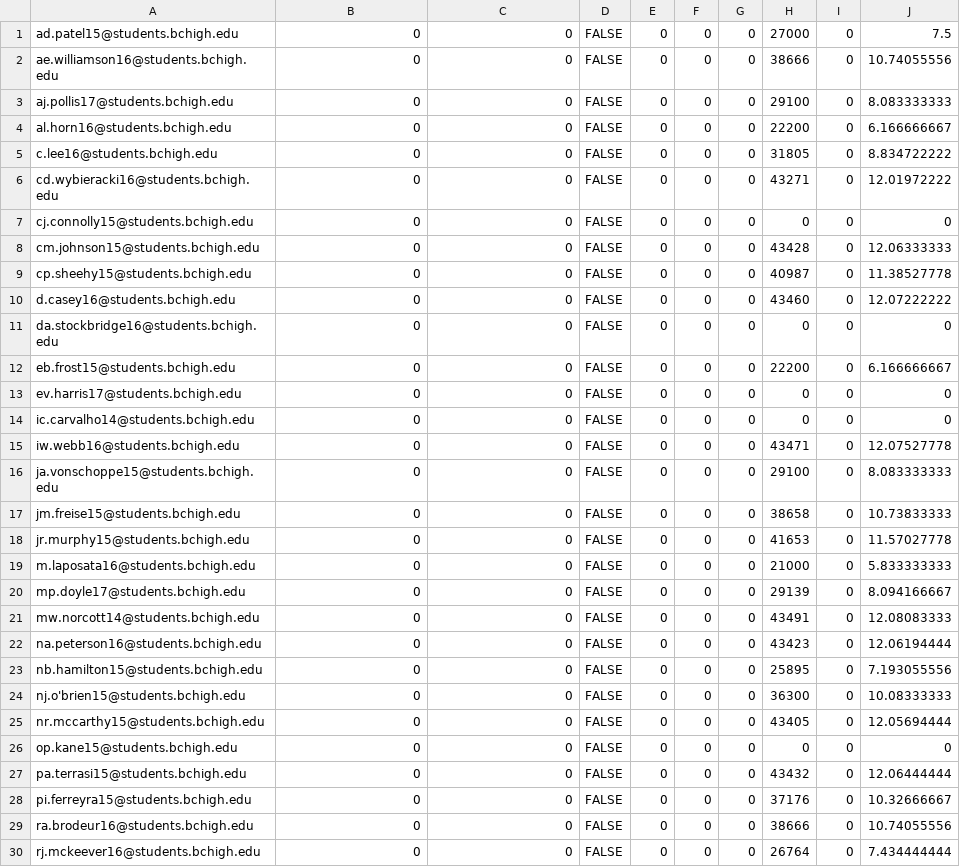
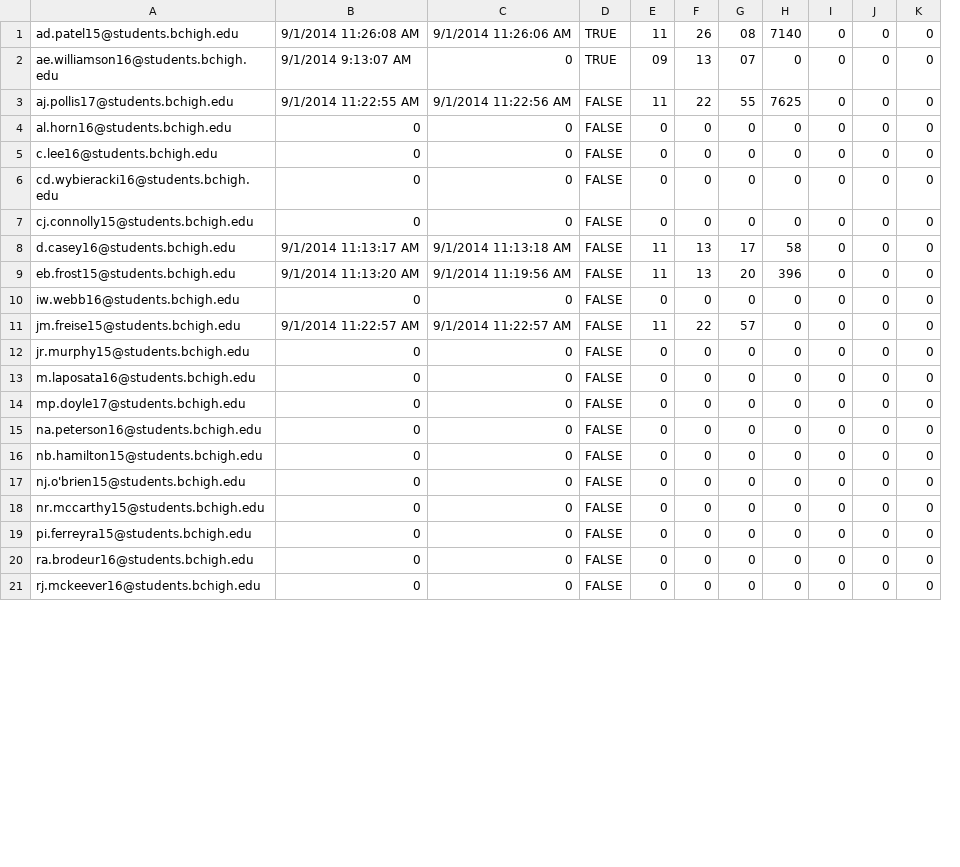
Before and after one commit to prifken/robotics3958, a CSV file: Application/Data/Data.csv, drawn as a sheet; only a part is shown; removed rows and columns are numbered as before the commit, all else as after; the diff covers the shown part only; the diff names each change by its address in the sheet, - before the commit and + after, or states it on an @@ line.

```diff
--- a/Application/Data/Data.csv
+++ b/Application/Data/Data.csv
+column F, rows 1-21: 26 | 13 | 22 | 0 | 0 | 0 | 0 | 13 | 13 | 0 | 22 | 0 | 0 | 0 | 0 | 0 | 0 | 0 | 0 | 0 | 0
+column G, rows 1-21: 08 | 07 | 55 | 0 | 0 | 0 | 0 | 17 | 20 | 0 | 57 | 0 | 0 | 0 | 0 | 0 | 0 | 0 | 0 | 0 | 0
+column H, rows 1-21: 7140 | 0 | 7625 | 0 | 0 | 0 | 0 | 58 | 396 | 0 | 0 | 0 | 0 | 0 | 0 | 0 | 0 | 0 | 0 | 0 | 0
-column H, rows 1-7: 27000 | 38666 | 29100 | 22200 | 31805 | 43271 | 0; row 10: 43460; row 12: 22200; row 15: 43471; rows 17-20: 38658 | 41653 | 21000 | 29139; rows 22-25: 43423 | 25895 | 36300 | 43405; rows 28-30: 37176 | 38666 | 26764
-column J, rows 1-7: 7.5 | 10.74055556 | 8.083333333 | 6.166666667 | 8.834722222 | 12.01972222 | 0; row 10: 12.07222222; row 12: 6.166666667; row 15: 12.07527778; rows 17-20: 10.73833333 | 11.57027778 | 5.833333333 | 8.094166667; rows 22-25: 12.06194444 | 7.193055556 | 10.08333333 | 12.05694444; rows 28-30: 10.32666667 | 10.74055556 | 7.434444444
-B1: 0
+B1: 9/1/2014 11:26:08 AM
-C1: 0
+C1: 9/1/2014 11:26:06 AM
-D1:D2: FALSE
+D1:D2: TRUE
-E1: 0
+E1: 11
-B2: 0
+B2: 9/1/2014 9:13:07 AM
-E2: 0
+E2: 09
-B3: 0
+B3: 9/1/2014 11:22:55 AM
-C3: 0
+C3: 9/1/2014 11:22:56 AM
-E3: 0
+E3: 11
-row 8: cm.johnson15@students.bchigh.edu | 0 | 0 | FALSE | 0 | 0 | 0 | 43428 | 0 | 12.06333333
-row 9: cp.sheehy15@students.bchigh.edu | 0 | 0 | FALSE | 0 | 0 | 0 | 40987 | 0 | 11.38527778
-B8: 0
+B8: 9/1/2014 11:13:17 AM
-C8: 0
+C8: 9/1/2014 11:13:18 AM
-E8: 0
+E8: 11
-row 11: da.stockbridge16@students.bchigh.edu | 0 | 0 | FALSE | 0 | 0 | 0 | 0 | 0 | 0
-B9: 0
+B9: 9/1/2014 11:13:20 AM
-C9: 0
+C9: 9/1/2014 11:19:56 AM
-E9: 0
+E9: 11
-row 13: ev.harris17@students.bchigh.edu | 0 | 0 | FALSE | 0 | 0 | 0 | 0 | 0 | 0
-row 14: ic.carvalho14@students.bchigh.edu | 0 | 0 | FALSE | 0 | 0 | 0 | 0 | 0 | 0
-row 16: ja.vonschoppe15@students.bchigh.edu | 0 | 0 | FALSE | 0 | 0 | 0 | 29100 | 0 | 8.083333333
-B11: 0
+B11: 9/1/2014 11:22:57 AM
-C11: 0
+C11: 9/1/2014 11:22:57 AM
-E11: 0
+E11: 11
-row 21: mw.norcott14@students.bchigh.edu | 0 | 0 | FALSE | 0 | 0 | 0 | 43491 | 0 | 12.08083333
-row 26: op.kane15@students.bchigh.edu | 0 | 0 | FALSE | 0 | 0 | 0 | 0 | 0 | 0
-row 27: pa.terrasi15@students.bchigh.edu | 0 | 0 | FALSE | 0 | 0 | 0 | 43432 | 0 | 12.06444444
```
Also changed, not shown: 1 removed row elsewhere in this file, Data/Data.csv, 10 other files.
